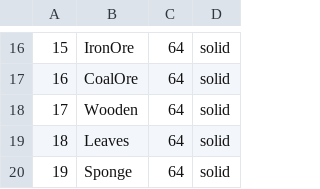
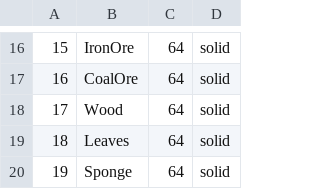
Before and after one commit to DavidEGrayson/redstone-bot2, a TSV file: lib/redstone_bot/protocol/item_types.tsv, drawn as a sheet; only a part is shown, gaps mark what is left out.

```diff
--- a/lib/redstone_bot/protocol/item_types.tsv
+++ b/lib/redstone_bot/protocol/item_types.tsv
@@ -17,3 +17,3 @@
 16	CoalOre	64	solid
-17	Wooden	64	solid
+17	Wood	64	solid
 18	Leaves	64	solid
```
Also changed, not shown: 2 other files.
